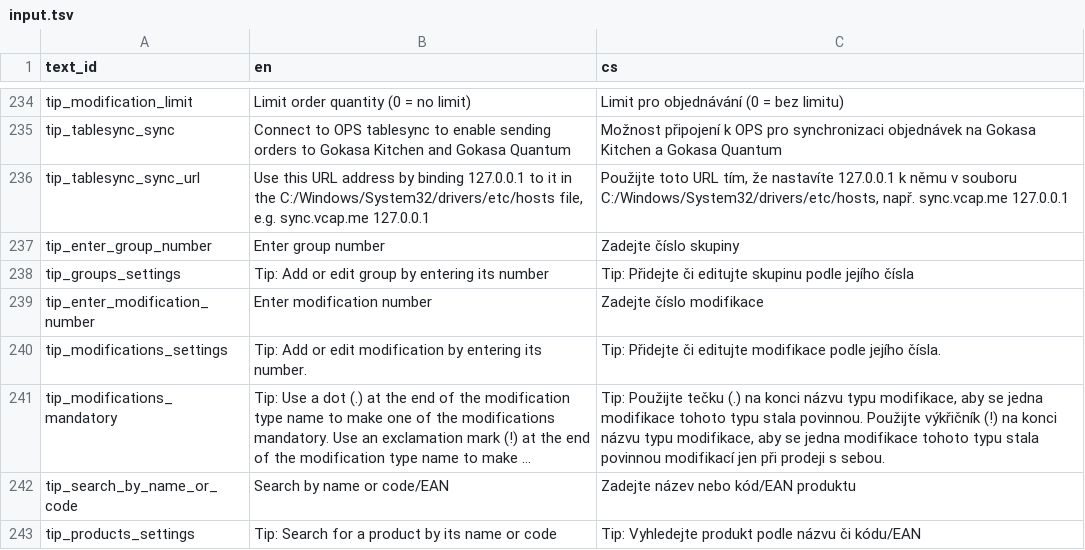
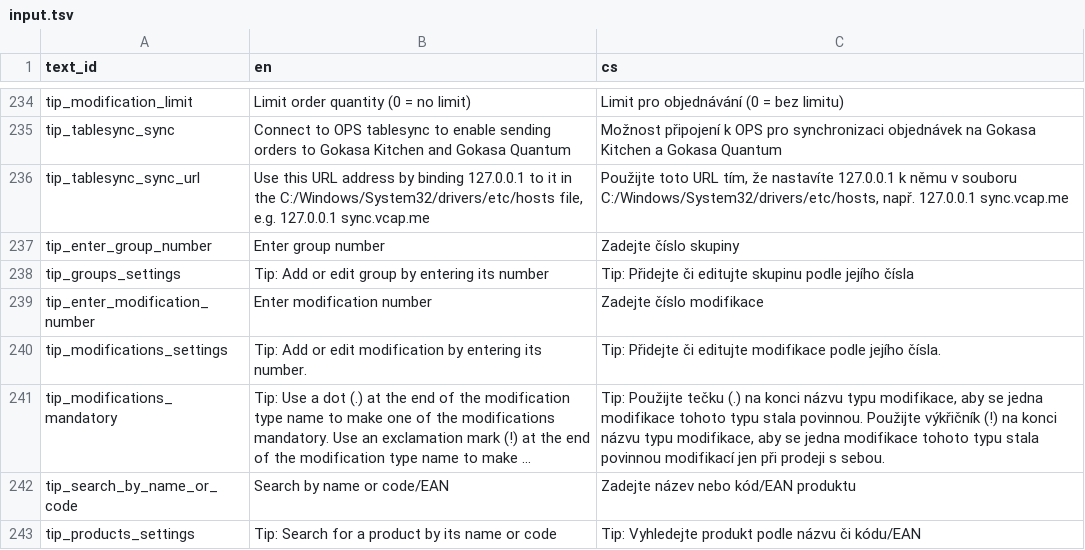
Before and after one commit to nvbach91/project-eso, a TSV file: src/js/common/lang/input.tsv, drawn as a sheet; only a part is shown, gaps mark what is left out; long unchanged cells end in ….

```diff
--- a/src/js/common/lang/input.tsv
+++ b/src/js/common/lang/input.tsv
@@ -235,3 +235,3 @@ tip_modification_limit	Limit order quantity (0 = no limit)	Limit pro objednává
 tip_tablesync_sync	Connect to OPS tablesync to enable sending orders to Gokasa Kitchen and Gokasa Quantum	Možnost připojení k OPS pro synchronizaci objednávek na Gokasa Kitchen a Gokasa Quantum
-tip_tablesync_sync_url	Use this URL address by binding 127.0.0.1 to it in the C:/Windows/System32/drivers/etc/hosts file, e.g. sync.vcap.me 127.0.0.1	Použijte toto URL tím, že nastavíte 127.0.0.1 k němu v souboru C:/Windows/System32/drivers/etc/hosts, např. sync.vcap.me 127.0.0.1
+tip_tablesync_sync_url	Use this URL address by binding 127.0.0.1 to it in the C:/Windows/System32/drivers/etc/hosts file, e.g. 127.0.0.1 sync.vcap.me	Použijte toto URL tím, že nastavíte 127.0.0.1 k němu v souboru C:/Windows/System32/drivers/etc/hosts, např. 127.0.0.1 sync.vcap.me
 tip_enter_group_number	Enter group number	Zadejte číslo skupiny
```
Also changed, not shown: 7 other files.
